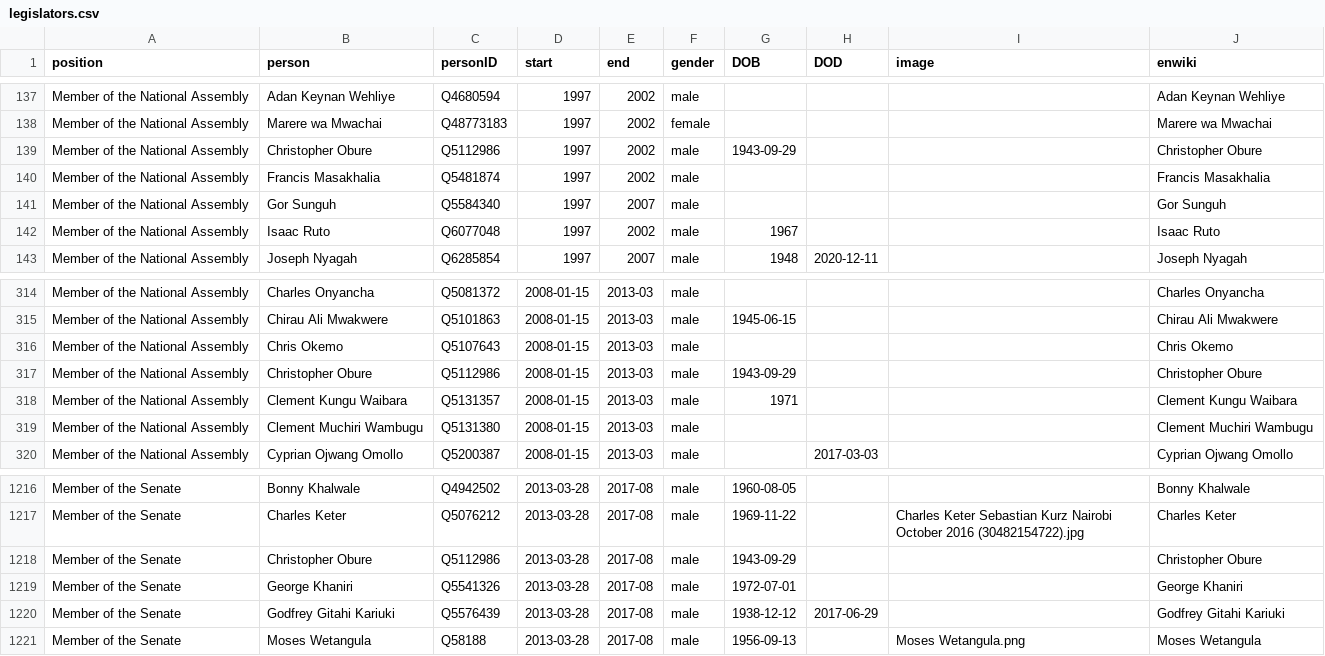
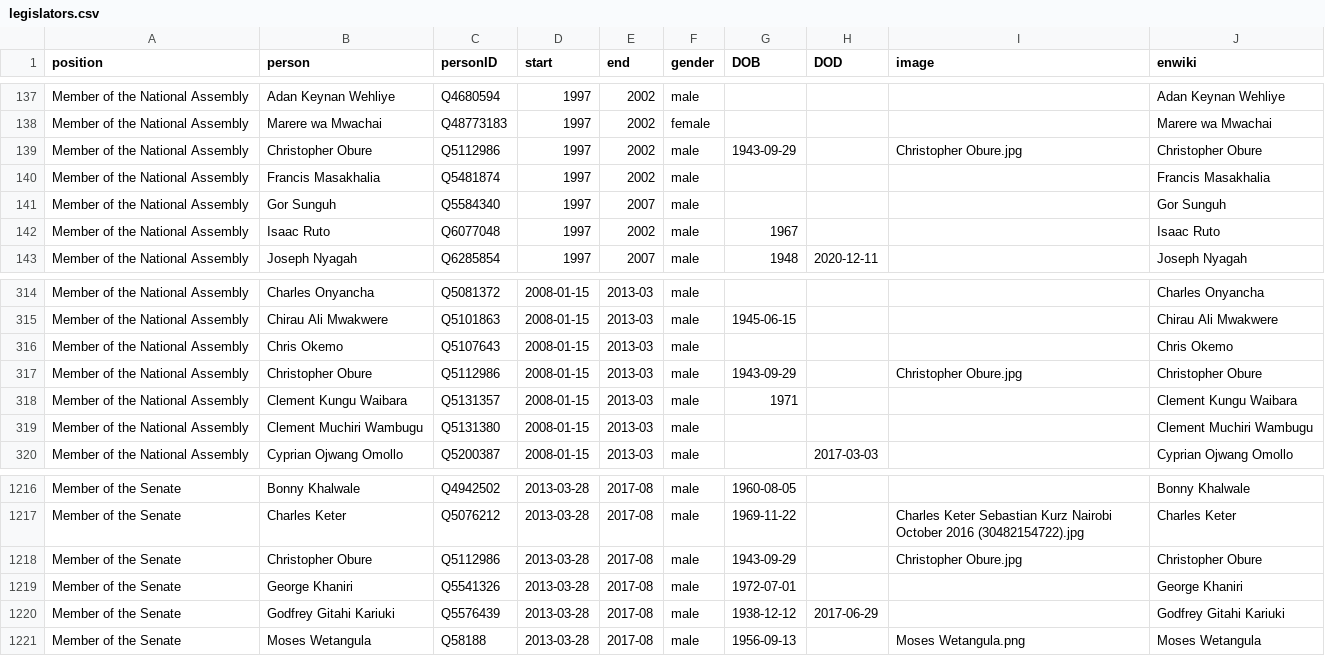
Before and after one commit to every-politician-scrapers/kenya, a CSV file: html/legislators.csv, drawn as a sheet; only a part is shown, gaps mark what is left out.

```diff
--- a/html/legislators.csv
+++ b/html/legislators.csv
@@ -138,3 +138,3 @@ Member of the National Assembly,Adan Keynan Wehliye,Q4680594,1997,2002,male,,,,A
 Member of the National Assembly,Marere wa Mwachai,Q48773183,1997,2002,female,,,,Marere wa Mwachai
-Member of the National Assembly,Christopher Obure,Q5112986,1997,2002,male,1943-09-29,,,Christopher Obure
+Member of the National Assembly,Christopher Obure,Q5112986,1997,2002,male,1943-09-29,,Christopher Obure.jpg,Christopher Obure
 Member of the National Assembly,Francis Masakhalia,Q5481874,1997,2002,male,,,,Francis Masakhalia
@@ -316,3 +316,3 @@ Member of the National Assembly,Chirau Ali Mwakwere,Q5101863,2008-01-15,2013-03,
 Member of the National Assembly,Chris Okemo,Q5107643,2008-01-15,2013-03,male,,,,Chris Okemo
-Member of the National Assembly,Christopher Obure,Q5112986,2008-01-15,2013-03,male,1943-09-29,,,Christopher Obure
+Member of the National Assembly,Christopher Obure,Q5112986,2008-01-15,2013-03,male,1943-09-29,,Christopher Obure.jpg,Christopher Obure
 Member of the National Assembly,Clement Kungu Waibara,Q5131357,2008-01-15,2013-03,male,1971,,,Clement Kungu Waibara
@@ -1217,3 +1217,3 @@ Member of the Senate,Bonny Khalwale,Q4942502,2013-03-28,2017-08,male,1960-08-05,
 Member of the Senate,Charles Keter,Q5076212,2013-03-28,2017-08,male,1969-11-22,,Charles Keter Sebastian Kurz Nairobi October 2016 (30482154722).jpg,Charles Keter
-Member of the Senate,Christopher Obure,Q5112986,2013-03-28,2017-08,male,1943-09-29,,,Christopher Obure
+Member of the Senate,Christopher Obure,Q5112986,2013-03-28,2017-08,male,1943-09-29,,Christopher Obure.jpg,Christopher Obure
 Member of the Senate,George Khaniri,Q5541326,2013-03-28,2017-08,male,1972-07-01,,,George Khaniri
```
Also changed, not shown: html/holders21.csv.
